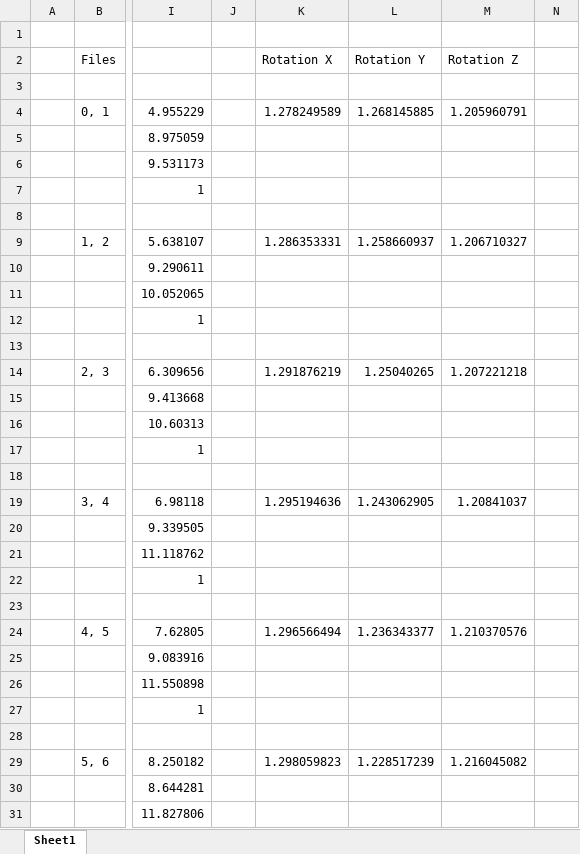
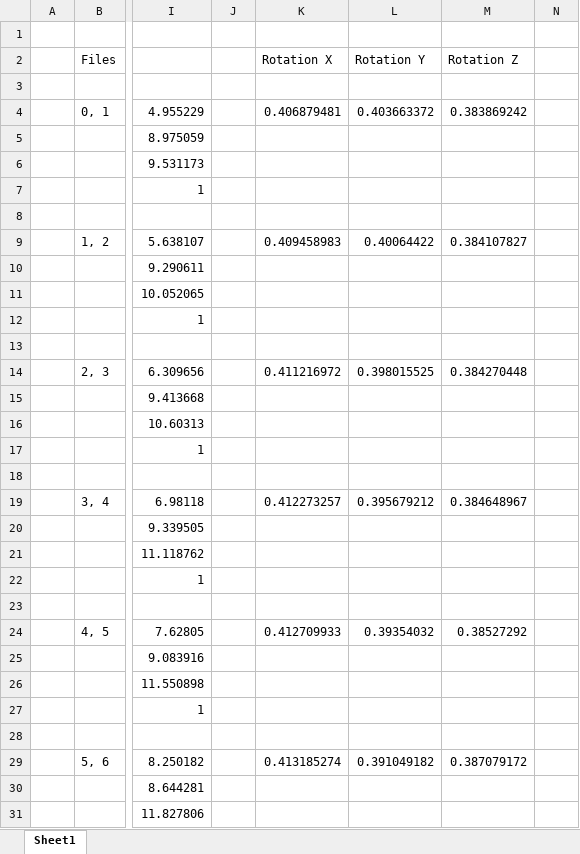
Before and after one commit to ALEXJAZZ008008/MSc-Dissertation, an Excel workbook: Report/Misc/Test Output/Simple Plane Test/Continuous/Graphs.xlsx, sheet Sheet1, drawn as a sheet; only a part is shown, gaps mark what is left out; values as stored, in another font and other column widths than the file's, no borders; charts and pictures not drawn; the diff covers the shown part only; the diff names each change by its address in the sheet, - before the commit and + after, or states it on an @@ line.

Commit message:
still on background, fixed graphs to be in terms of radians etc. added nice graphs to metrics. have wrote a fair bit now though... just got to hope someone likes it!

```diff
--- a/Report/Misc/Test Output/Simple Plane Test/Continuous/Graphs.xlsx (sheet Sheet1)
+++ b/Report/Misc/Test Output/Simple Plane Test/Continuous/Graphs.xlsx (sheet Sheet1)
-K4 (Rotation X): 1.278249589
+K4 (Rotation X): 0.406879481
-L4 (Rotation Y): 1.268145885
+L4 (Rotation Y): 0.403663372
-M4 (Rotation Z): 1.205960791
+M4 (Rotation Z): 0.383869242
-K9 (Rotation X): 1.286353331
+K9 (Rotation X): 0.409458983
-L9 (Rotation Y): 1.258660937
+L9 (Rotation Y): 0.40064422
-M9 (Rotation Z): 1.206710327
+M9 (Rotation Z): 0.384107827
-K14 (Rotation X): 1.291876219
+K14 (Rotation X): 0.411216972
-L14 (Rotation Y): 1.25040265
+L14 (Rotation Y): 0.398015525
-M14 (Rotation Z): 1.207221218
+M14 (Rotation Z): 0.384270448
-K19 (Rotation X): 1.295194636
+K19 (Rotation X): 0.412273257
-L19 (Rotation Y): 1.243062905
+L19 (Rotation Y): 0.395679212
-M19 (Rotation Z): 1.20841037
+M19 (Rotation Z): 0.384648967
-K24 (Rotation X): 1.296566494
+K24 (Rotation X): 0.412709933
-L24 (Rotation Y): 1.236343377
+L24 (Rotation Y): 0.39354032
-M24 (Rotation Z): 1.210370576
+M24 (Rotation Z): 0.38527292
-K29 (Rotation X): 1.298059823
+K29 (Rotation X): 0.413185274
-L29 (Rotation Y): 1.228517239
+L29 (Rotation Y): 0.391049182
-M29 (Rotation Z): 1.216045082
+M29 (Rotation Z): 0.387079172
```
Also changed, not shown: 15 edited cells elsewhere in this sheet, formulas that keep their value, charts or pictures, Report/Misc/Test Output/Arduino Test/Graphs.xlsx, Report/Misc/Test Output/Curve Test/Graphs.xlsx, 11 other files.
